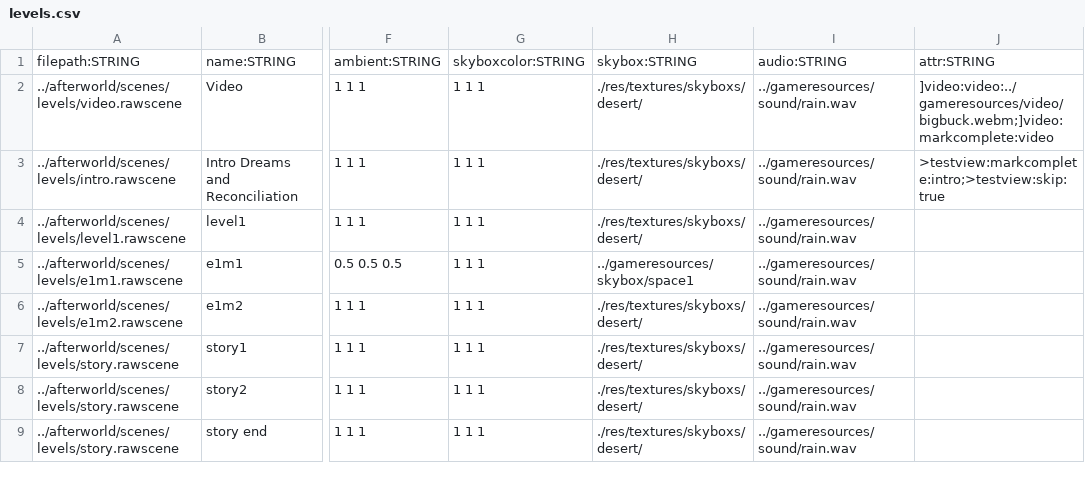
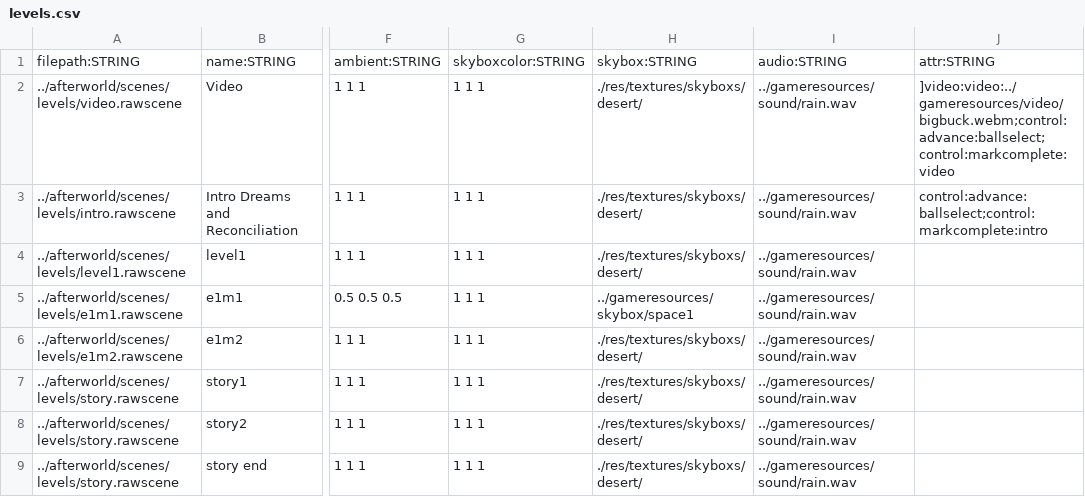
Before and after one commit to BradfordMedeiros/afterworld, a CSV file: data/sql/levels.csv, drawn as a sheet; only a part is shown, gaps mark what is left out; the diff names each change by its address in the sheet, - before the commit and + after, or states it on an @@ line.

```diff
--- a/data/sql/levels.csv
+++ b/data/sql/levels.csv
-J2: ]video:video:../gameresources/video/bigbuck.webm;]video:markcomplete:video
+J2: ]video:video:../gameresources/video/bigbuck.webm;control:advance:ballselect;control:markcomplete:video
-J3: >testview:markcomplete:intro;>testview:skip:true
+J3: control:advance:ballselect;control:markcomplete:intro
```
Also changed, not shown: 1 other file.
